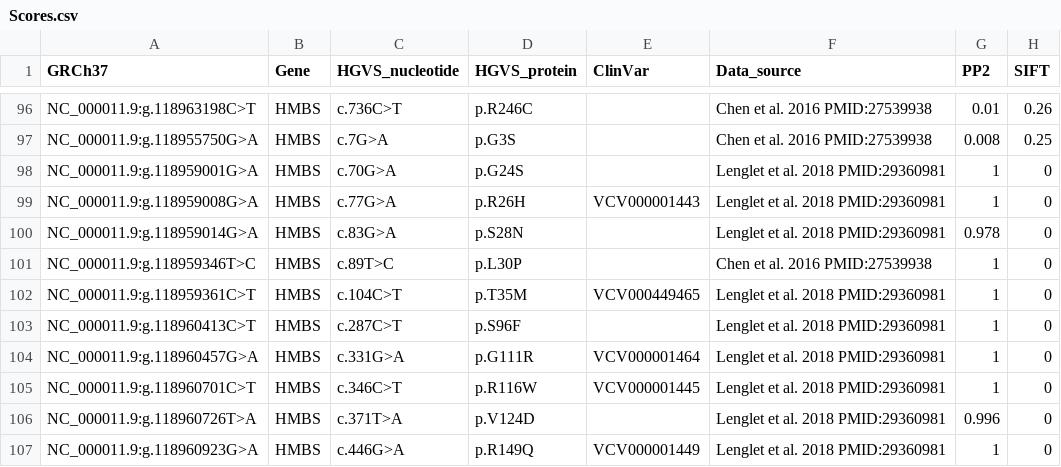
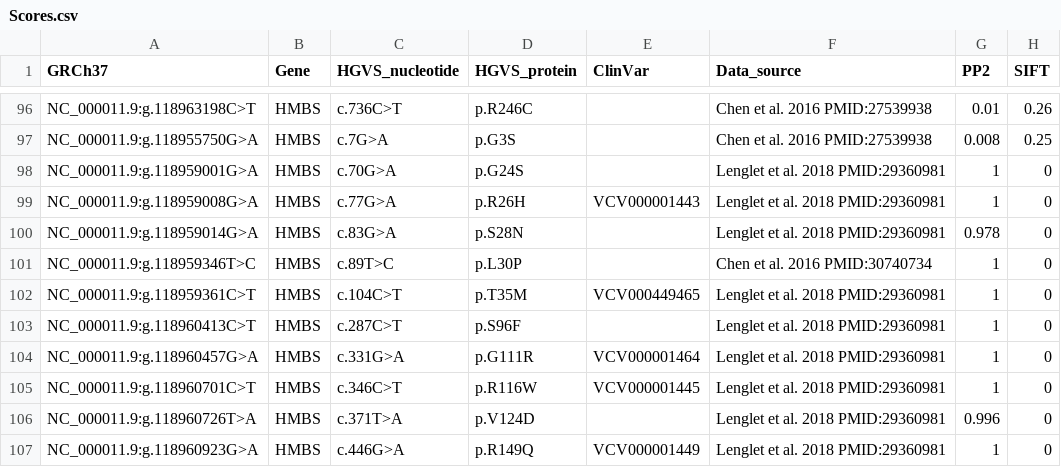
Before and after one commit to mmacaogain/Porphyria-genetics, a CSV file: Scores.csv, drawn as a sheet; only a part is shown, gaps mark what is left out; the diff names each change by its address in the sheet, - before the commit and + after, or states it on an @@ line.

Commit message:
another edit to chen ref cell that caused error. shinyapps.io deployment

```diff
--- a/Scores.csv
+++ b/Scores.csv
-F101 (Data_source): Chen et al. 2016 PMID:27539938
+F101 (Data_source): Chen et al. 2016 PMID:30740734
```
Also changed, not shown: 2 other files.
